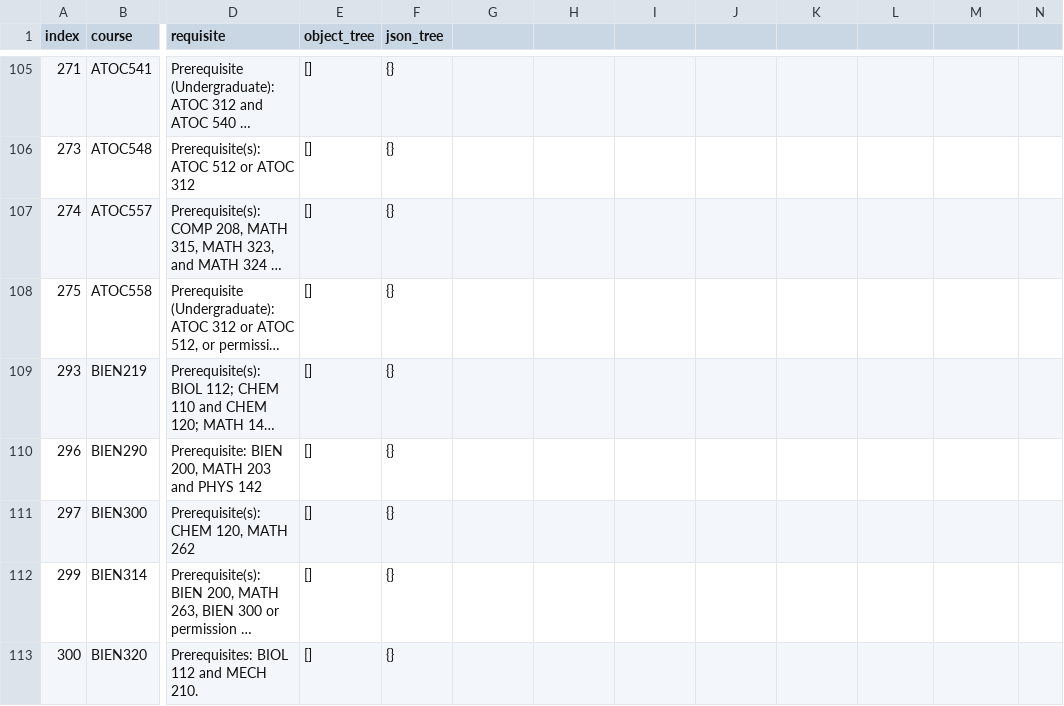
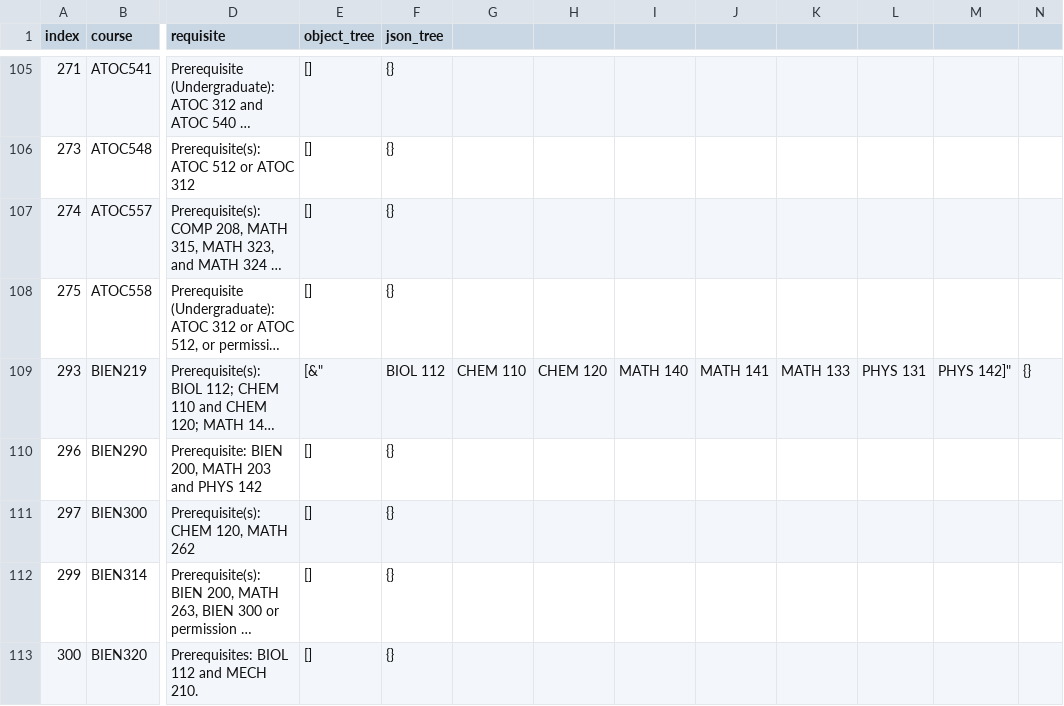
Before and after one commit to SamZhang02/llmbda, a CSV file: dataset/labelled.csv, drawn as a sheet; only a part is shown, gaps mark what is left out; long unchanged cells end in …; the diff covers the shown part only; the diff names each change by its address in the sheet, - before the commit and + after, or states it on an @@ line.

```diff
--- a/dataset/labelled.csv
+++ b/dataset/labelled.csv
-E109 (object_tree): []
+E109 (object_tree): [&"
-F109 (json_tree): {}
+F109 (json_tree): BIOL 112
-G109: (empty)
+G109: CHEM 110
-H109: (empty)
+H109: CHEM 120
-I109: (empty)
+I109: MATH 140
-J109: (empty)
+J109: MATH 141
-K109: (empty)
+K109: MATH 133
-L109: (empty)
+L109: PHYS 131
-M109: (empty)
+M109: PHYS 142]"
-N109: (empty)
+N109: {}
```
Also changed, not shown: 64 edited cells elsewhere in this file.
